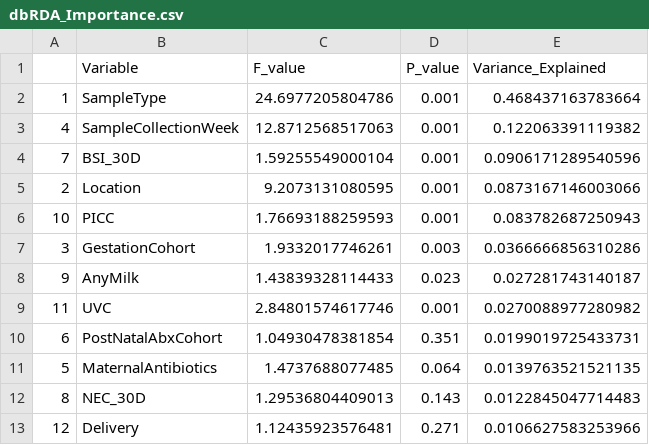
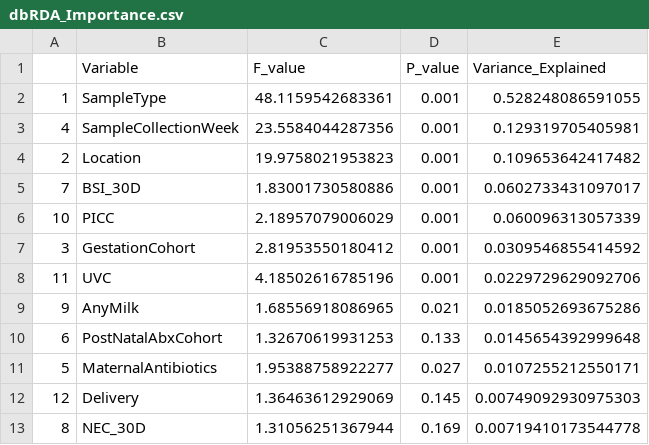
Before and after one commit to haslamdb/ZCH_UCMC_Manuscript, a CSV file: dbRDA_Importance.csv, drawn as a sheet.

```diff
--- a/dbRDA_Importance.csv
+++ b/dbRDA_Importance.csv
@@ -1,13 +1,13 @@
 "","Variable","F_value","P_value","Variance_Explained"
-"1","SampleType",24.6977205804786,0.001,0.468437163783664
-"4","SampleCollectionWeek",12.8712568517063,0.001,0.122063391119382
-"7","BSI_30D",1.59255549000104,0.001,0.0906171289540596
-"2","Location",9.2073131080595,0.001,0.0873167146003066
-"10","PICC",1.76693188259593,0.001,0.083782687250943
-"3","GestationCohort",1.9332017746261,0.003,0.0366666856310286
-"9","AnyMilk",1.43839328114433,0.023,0.027281743140187
-"11","UVC",2.84801574617746,0.001,0.0270088977280982
-"6","PostNatalAbxCohort",1.04930478381854,0.351,0.0199019725433731
-"5","MaternalAntibiotics",1.4737688077485,0.064,0.0139763521521135
-"8","NEC_30D",1.29536804409013,0.143,0.0122845047714483
-"12","Delivery",1.12435923576481,0.271,0.0106627583253966
+"1","SampleType",48.1159542683361,0.001,0.528248086591055
+"4","SampleCollectionWeek",23.5584044287356,0.001,0.129319705405981
+"2","Location",19.9758021953823,0.001,0.109653642417482
+"7","BSI_30D",1.83001730580886,0.001,0.0602733431097017
+"10","PICC",2.18957079006029,0.001,0.060096313057339
+"3","GestationCohort",2.81953550180412,0.001,0.0309546855414592
+"11","UVC",4.18502616785196,0.001,0.0229729629092706
+"9","AnyMilk",1.68556918086965,0.021,0.0185052693675286
+"6","PostNatalAbxCohort",1.32670619931253,0.133,0.0145654392999648
+"5","MaternalAntibiotics",1.95388758922277,0.027,0.0107255212550171
+"12","Delivery",1.36463612929069,0.145,0.00749092930975303
+"8","NEC_30D",1.31056251367944,0.169,0.00719410173544778
```
Also changed, not shown: 1 other file.
